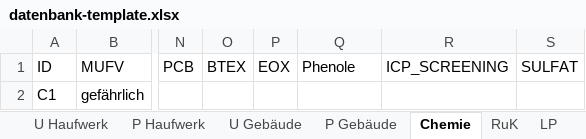
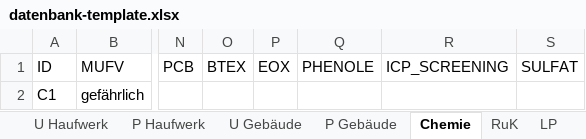
Before and after one commit to mkuenzl/sbt-generator, an Excel workbook: resources/datenbank-template.xlsx, sheet Chemie, drawn as a sheet; only a part is shown, gaps mark what is left out; values as stored, in another font and other column widths than the file's, no borders; table styles not drawn; the diff names each change by its address in the sheet, - before the commit and + after, or states it on an @@ line.

```diff
--- a/resources/datenbank-template.xlsx (sheet Chemie)
+++ b/resources/datenbank-template.xlsx (sheet Chemie)
-Q1: Phenole
+Q1: PHENOLE
```
Also changed, not shown: sheet Auswahl Listen, sheet P Gebäude, 6 other files.
